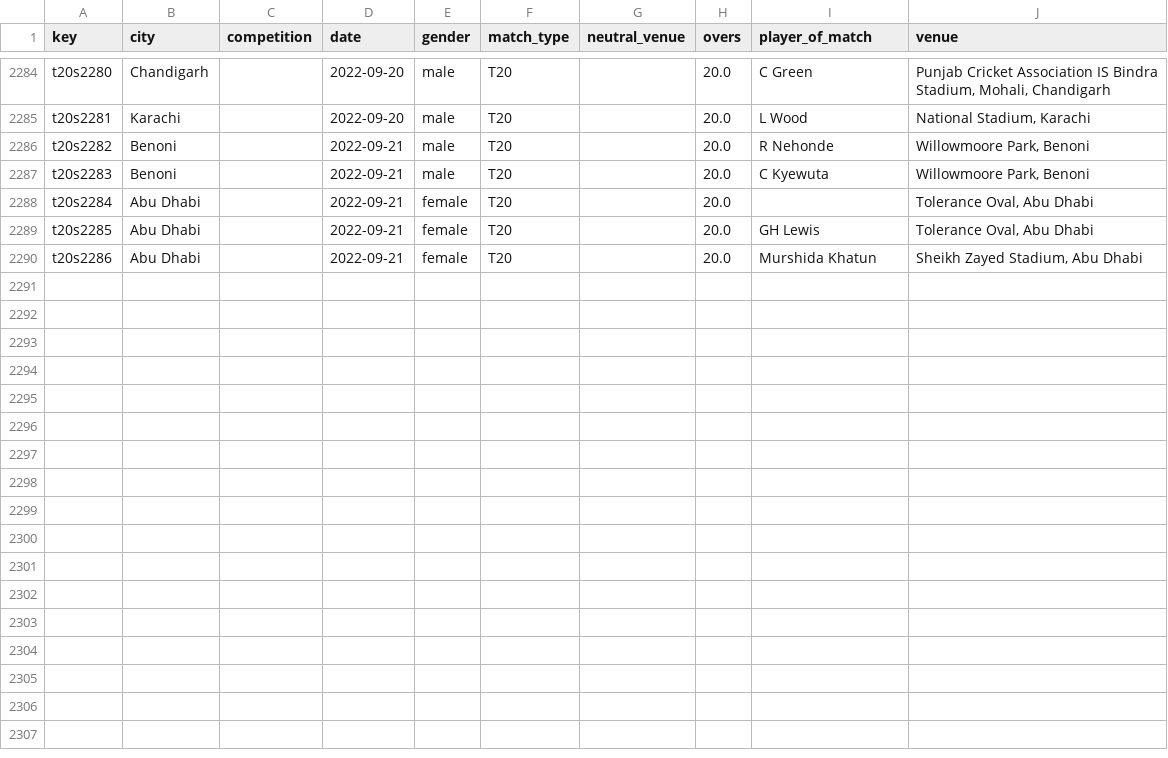
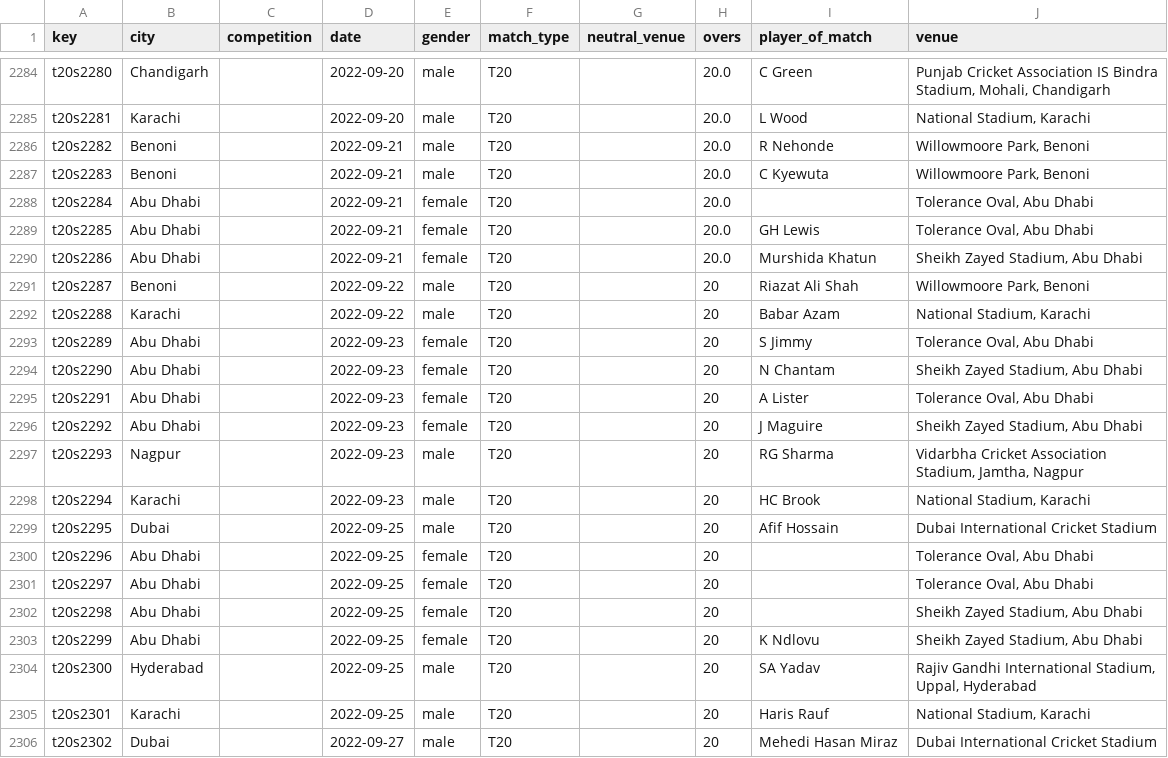
Before and after one commit to sawlachintan/cricket_data, a CSV file: t20s_data/info_df.csv, drawn as a sheet; only a part is shown, gaps mark what is left out.

```diff
--- a/t20s_data/info_df.csv
+++ b/t20s_data/info_df.csv
@@ -2290 +2290,17 @@ t20s2285,Abu Dhabi,,2022-09-21,female,T20,,20.0,GH Lewis,"Tolerance Oval, Abu Dh
 t20s2286,Abu Dhabi,,2022-09-21,female,T20,,20.0,Murshida Khatun,"Sheikh Zayed Stadium, Abu Dhabi"
+t20s2287,Benoni,,2022-09-22,male,T20,,20,Riazat Ali Shah,"Willowmoore Park, Benoni"
+t20s2288,Karachi,,2022-09-22,male,T20,,20,Babar Azam,"National Stadium, Karachi"
+t20s2289,Abu Dhabi,,2022-09-23,female,T20,,20,S Jimmy,"Tolerance Oval, Abu Dhabi"
+t20s2290,Abu Dhabi,,2022-09-23,female,T20,,20,N Chantam,"Sheikh Zayed Stadium, Abu Dhabi"
+t20s2291,Abu Dhabi,,2022-09-23,female,T20,,20,A Lister,"Tolerance Oval, Abu Dhabi"
+t20s2292,Abu Dhabi,,2022-09-23,female,T20,,20,J Maguire,"Sheikh Zayed Stadium, Abu Dhabi"
+t20s2293,Nagpur,,2022-09-23,male,T20,,20,RG Sharma,"Vidarbha Cricket Association Stadium, Jamtha, Nagpur"
+t20s2294,Karachi,,2022-09-23,male,T20,,20,HC Brook,"National Stadium, Karachi"
+t20s2295,Dubai,,2022-09-25,male,T20,,20,Afif Hossain,Dubai International Cricket Stadium
+t20s2296,Abu Dhabi,,2022-09-25,female,T20,,20,,"Tolerance Oval, Abu Dhabi"
+t20s2297,Abu Dhabi,,2022-09-25,female,T20,,20,,"Tolerance Oval, Abu Dhabi"
+t20s2298,Abu Dhabi,,2022-09-25,female,T20,,20,,"Sheikh Zayed Stadium, Abu Dhabi"
+t20s2299,Abu Dhabi,,2022-09-25,female,T20,,20,K Ndlovu,"Sheikh Zayed Stadium, Abu Dhabi"
+t20s2300,Hyderabad,,2022-09-25,male,T20,,20,SA Yadav,"Rajiv Gandhi International Stadium, Uppal, Hyderabad"
+t20s2301,Karachi,,2022-09-25,male,T20,,20,Haris Rauf,"National Stadium, Karachi"
+t20s2302,Dubai,,2022-09-27,male,T20,,20,Mehedi Hasan Miraz,Dubai International Cricket Stadium
```
Also changed, not shown: cpl_data/info_df.csv, t20s_data/outcome_df.csv, 14 other files.
